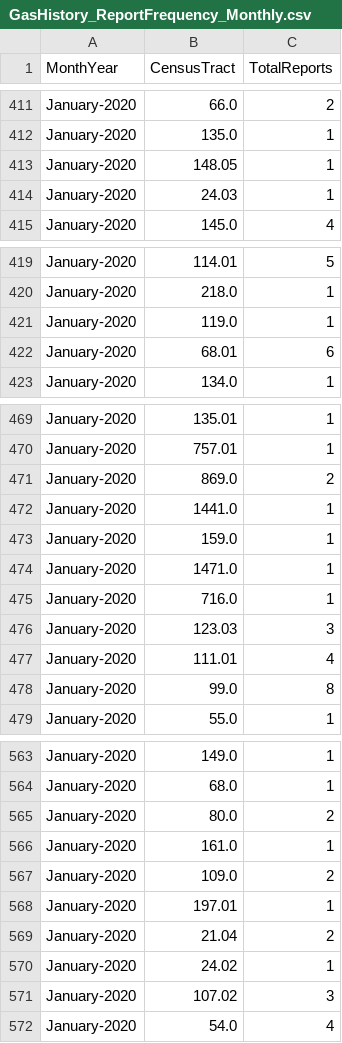
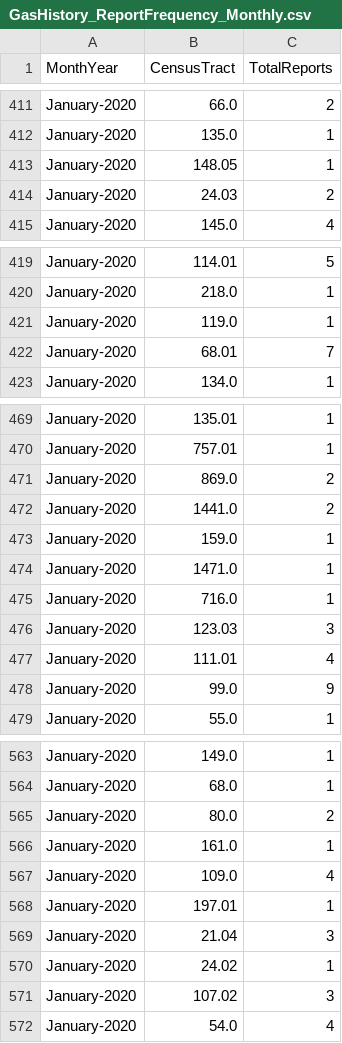
Before and after one commit to mhasan004/GasLeakProject, a CSV file: Getting_GasLeak_Data/GasHistory_ReportFrequency_Monthly.csv, drawn as a sheet; only a part is shown, gaps mark what is left out; the diff covers the shown part only.

```diff
--- a/Getting_GasLeak_Data/GasHistory_ReportFrequency_Monthly.csv
+++ b/Getting_GasLeak_Data/GasHistory_ReportFrequency_Monthly.csv
@@ -413,3 +413,3 @@ January-2020,135.0,1
 January-2020,148.05,1
-January-2020,24.03,1
+January-2020,24.03,2
 January-2020,145.0,4
@@ -421,3 +421,3 @@ January-2020,218.0,1
 January-2020,119.0,1
-January-2020,68.01,6
+January-2020,68.01,7
 January-2020,134.0,1
@@ -471,3 +471,3 @@ January-2020,757.01,1
 January-2020,869.0,2
-January-2020,1441.0,1
+January-2020,1441.0,2
 January-2020,159.0,1
@@ -477,3 +477,3 @@ January-2020,123.03,3
 January-2020,111.01,4
-January-2020,99.0,8
+January-2020,99.0,9
 January-2020,55.0,1
@@ -566,5 +566,5 @@ January-2020,80.0,2
 January-2020,161.0,1
-January-2020,109.0,2
+January-2020,109.0,4
 January-2020,197.01,1
-January-2020,21.04,2
+January-2020,21.04,3
 January-2020,24.02,1
```
Also changed, not shown: 7 added rows and 13 edited cells elsewhere in this file, Getting_GasLeak_Data/GasHistory_ConEdisonTracts.csv, Getting_GasLeak_Data/GasHistory_ReportFrequency_Hourly.csv.
